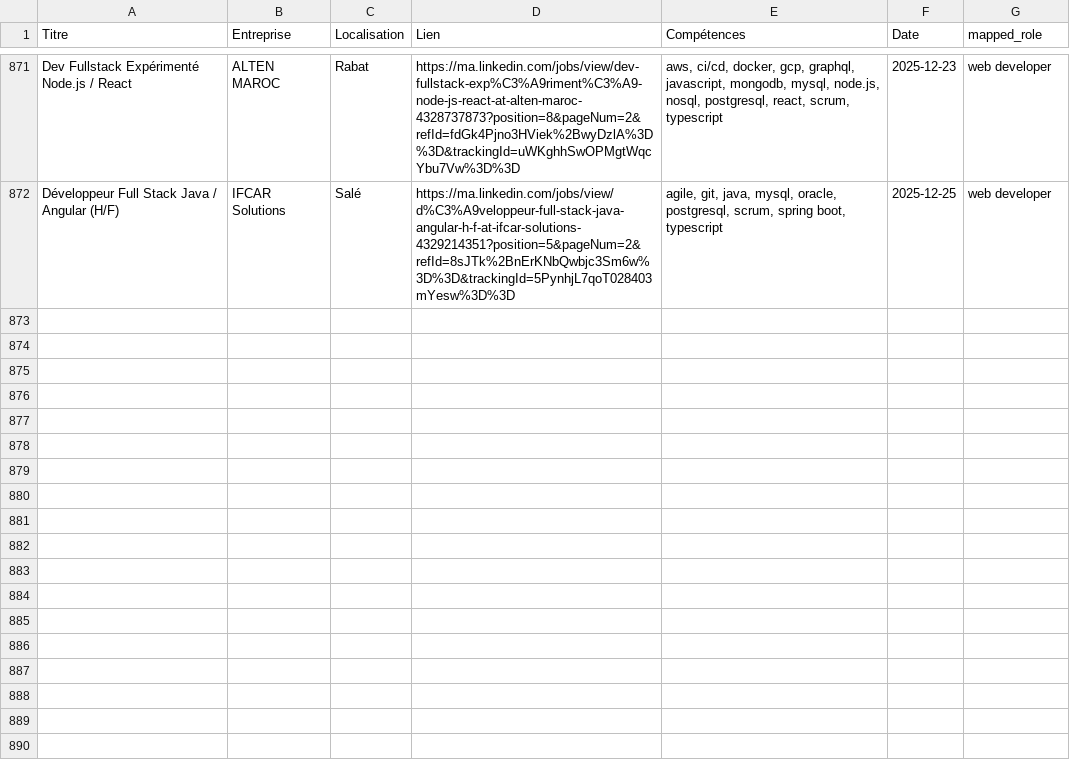
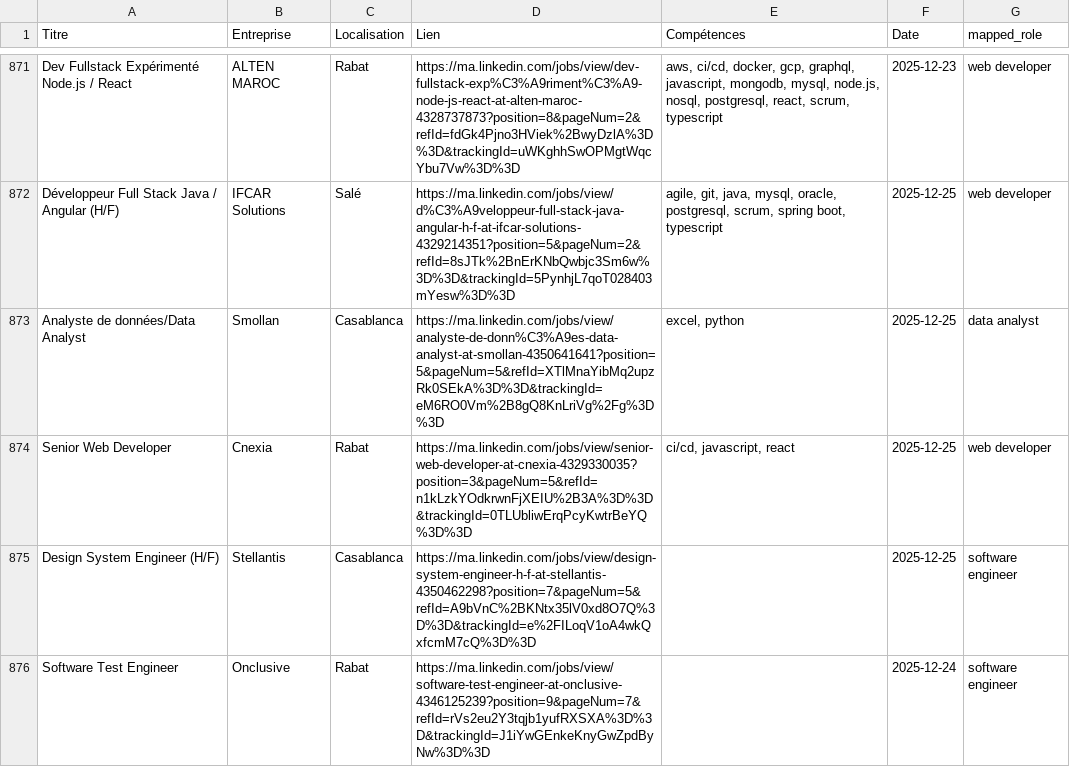
Before and after one commit to mouad-melloul/TechSight, a CSV file: data/dataset_final.csv, drawn as a sheet; only a part is shown, gaps mark what is left out.

```diff
--- a/data/dataset_final.csv
+++ b/data/dataset_final.csv
@@ -873 +873,5 @@ Dev Fullstack Expérimenté Node.js / React,ALTEN MAROC,Rabat,https://ma.linkedi
 Développeur Full Stack Java / Angular (H/F),IFCAR Solutions,Salé,https://ma.linkedin.com/jobs/view/d%C3%A9veloppeur-full-stack-java-angular-h-f-at-ifcar-solutions-4329214351?position=5&pageNum=2&refId=8sJTk%2BnErKNbQwbjc3Sm6w%3D%3D&trackingId=5PynhjL7qoT028403mYesw%3D%3D,"agile, git, java, mysql, oracle, postgresql, scrum, spring boot, typescript",2025-12-25,web developer
+Analyste de données/Data Analyst,Smollan,Casablanca,https://ma.linkedin.com/jobs/view/analyste-de-donn%C3%A9es-data-analyst-at-smollan-4350641641?position=5&pageNum=5&refId=XTlMnaYibMq2upzRk0SEkA%3D%3D&trackingId=eM6RO0Vm%2B8gQ8KnLriVg%2Fg%3D%3D,"excel, python",2025-12-25,data analyst
+Senior Web Developer,Cnexia,Rabat,https://ma.linkedin.com/jobs/view/senior-web-developer-at-cnexia-4329330035?position=3&pageNum=5&refId=n1kLzkYOdkrwnFjXEIU%2B3A%3D%3D&trackingId=0TLUbliwErqPcyKwtrBeYQ%3D%3D,"ci/cd, javascript, react",2025-12-25,web developer
+Design System Engineer (H/F),Stellantis,Casablanca,https://ma.linkedin.com/jobs/view/design-system-engineer-h-f-at-stellantis-4350462298?position=7&pageNum=5&refId=A9bVnC%2BKNtx35lV0xd8O7Q%3D%3D&trackingId=e%2FILoqV1oA4wkQxfcmM7cQ%3D%3D,,2025-12-25,software engineer
+Software Test Engineer,Onclusive,Rabat,https://ma.linkedin.com/jobs/view/software-test-engineer-at-onclusive-4346125239?position=9&pageNum=7&refId=rVs2eu2Y3tqjb1yufRXSXA%3D%3D&trackingId=J1iYwGEnkeKnyGwZpdByNw%3D%3D,,2025-12-24,software engineer
```
